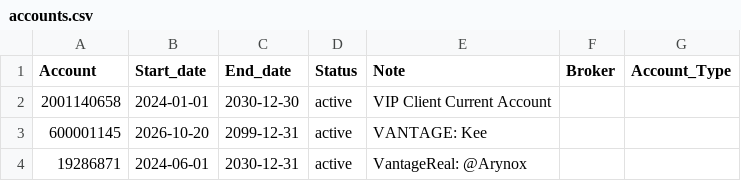
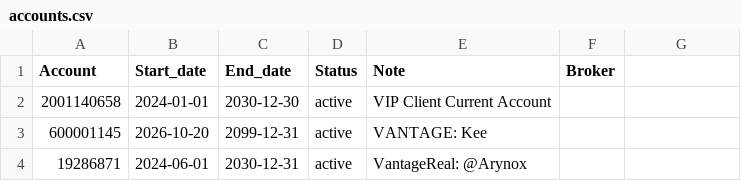
Before and after one commit to nguyenndn/ea-accounts, a CSV file: accounts.csv, drawn as a sheet; only a part is shown.

Commit message:
Remove 'Account_Type' column from accounts.csv
Removed 'Account_Type' column from accounts.csv

```diff
--- a/accounts.csv
+++ b/accounts.csv
@@ -1,2 +1,2 @@
-Account,Start_date,End_date,Status,Note,Broker,Account_Type
+Account,Start_date,End_date,Status,Note,Broker
 2001140658,2024-01-01,2030-12-30,active,VIP Client Current Account,
```
